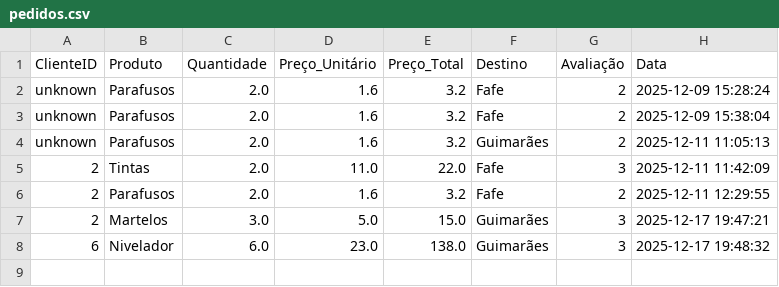
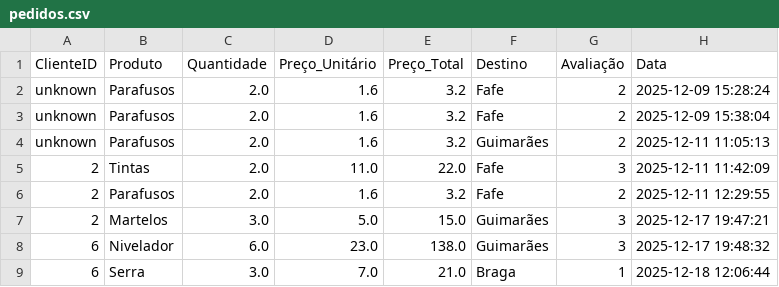
Before and after one commit to alexafrederico-ctrl/PlataformaGestao_Servicos, a CSV file: trabalhosIndividuais/pedidos.csv, drawn as a sheet.

```diff
--- a/trabalhosIndividuais/pedidos.csv
+++ b/trabalhosIndividuais/pedidos.csv
@@ -8 +8,2 @@ unknown,Parafusos,2.0,1.6,3.2,Guimarães,2,2025-12-11 11:05:13
 6,Nivelador,6.0,23.0,138.0,Guimarães,3,2025-12-17 19:48:32
+6,Serra,3.0,7.0,21.0,Braga,1,2025-12-18 12:06:44
```
Also changed, not shown: trabalhosIndividuais/eventos_pedido.csv, trabalhosIndividuais/mensagens.csv.
